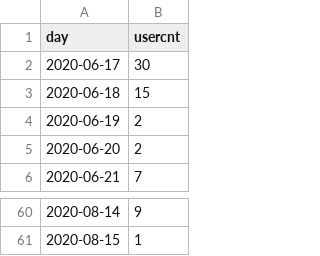
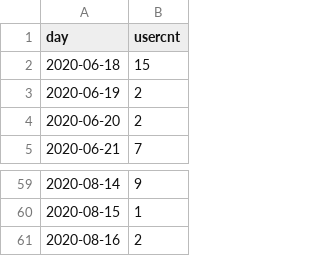
Before and after one commit to jasonzhuangdavinci/stadiumLogAnalysis, a CSV file: loadcsv/usercount.csv, drawn as a sheet; only a part is shown, gaps mark what is left out; removed rows and columns are numbered as before the commit, all else as after; the diff names each change by its address in the sheet, - before the commit and + after, or states it on an @@ line.

Commit message:
'commit'

```diff
--- a/loadcsv/usercount.csv
+++ b/loadcsv/usercount.csv
-row 2: 2020-06-17 | 30
+row 61: 2020-08-16 | 2
```
